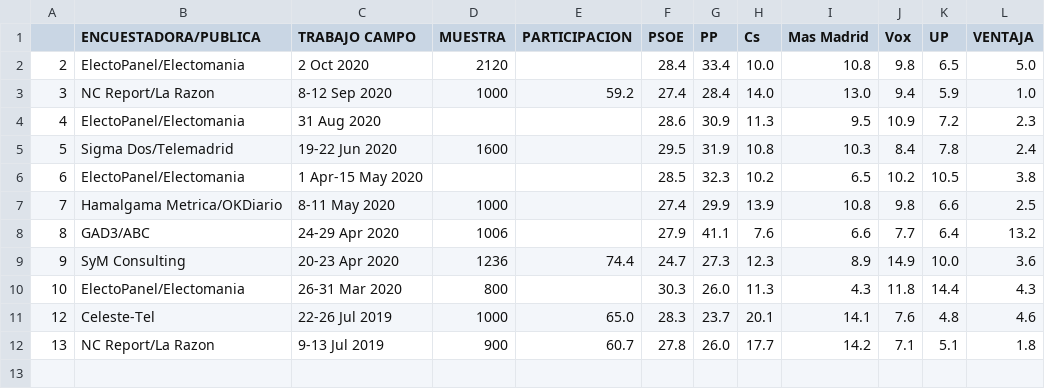
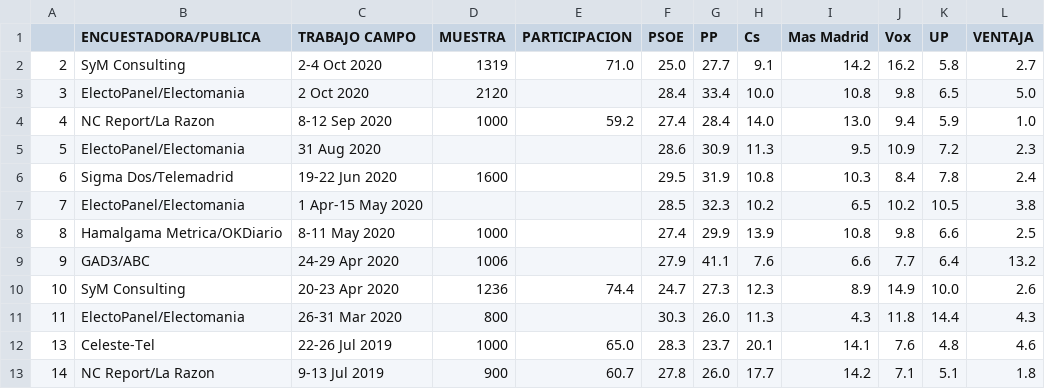
Before and after one commit to endikasatu/encuestas-elecciones-esp, a CSV file: encuestas/ EA_MAD_.csv, drawn as a sheet.

Commit message:
Actualizado 07/10/2020 19:25

```diff
--- a/encuestas/ EA_MAD_.csv
+++ b/encuestas/ EA_MAD_.csv
@@ -1,12 +1,13 @@
 "","ENCUESTADORA/PUBLICA","TRABAJO CAMPO","MUESTRA","PARTICIPACION","PSOE","PP","Cs","Mas Madrid","Vox","UP","VENTAJA"
-"2","ElectoPanel/Electomania","2 Oct 2020","2120","","28.4","33.4","10.0","10.8","9.8","6.5","5.0"
-"3","NC Report/La Razon","8-12 Sep 2020","1000","59.2","27.4","28.4","14.0","13.0","9.4","5.9","1.0"
-"4","ElectoPanel/Electomania","31 Aug 2020","","","28.6","30.9","11.3","9.5","10.9","7.2","2.3"
-"5","Sigma Dos/Telemadrid","19-22 Jun 2020","1600","","29.5","31.9","10.8","10.3","8.4","7.8","2.4"
-"6","ElectoPanel/Electomania","1 Apr-15 May 2020","","","28.5","32.3","10.2","6.5","10.2","10.5","3.8"
-"7","Hamalgama Metrica/OKDiario","8-11 May 2020","1000","","27.4","29.9","13.9","10.8","9.8","6.6","2.5"
-"8","GAD3/ABC","24-29 Apr 2020","1006","","27.9","41.1","7.6","6.6","7.7","6.4","13.2"
-"9","SyM Consulting","20-23 Apr 2020","1236","74.4","24.7","27.3","12.3","8.9","14.9","10.0","3.6"
-"10","ElectoPanel/Electomania","26-31 Mar 2020","800","","30.3","26.0","11.3","4.3","11.8","14.4","4.3"
-"12","Celeste-Tel","22-26 Jul 2019","1000","65.0","28.3","23.7","20.1","14.1","7.6","4.8","4.6"
-"13","NC Report/La Razon","9-13 Jul 2019","900","60.7","27.8","26.0","17.7","14.2","7.1","5.1","1.8"
+"2","SyM Consulting","2-4 Oct 2020","1319","71.0","25.0","27.7","9.1","14.2","16.2","5.8","2.7"
+"3","ElectoPanel/Electomania","2 Oct 2020","2120","","28.4","33.4","10.0","10.8","9.8","6.5","5.0"
+"4","NC Report/La Razon","8-12 Sep 2020","1000","59.2","27.4","28.4","14.0","13.0","9.4","5.9","1.0"
+"5","ElectoPanel/Electomania","31 Aug 2020","","","28.6","30.9","11.3","9.5","10.9","7.2","2.3"
+"6","Sigma Dos/Telemadrid","19-22 Jun 2020","1600","","29.5","31.9","10.8","10.3","8.4","7.8","2.4"
+"7","ElectoPanel/Electomania","1 Apr-15 May 2020","","","28.5","32.3","10.2","6.5","10.2","10.5","3.8"
+"8","Hamalgama Metrica/OKDiario","8-11 May 2020","1000","","27.4","29.9","13.9","10.8","9.8","6.6","2.5"
+"9","GAD3/ABC","24-29 Apr 2020","1006","","27.9","41.1","7.6","6.6","7.7","6.4","13.2"
+"10","SyM Consulting","20-23 Apr 2020","1236","74.4","24.7","27.3","12.3","8.9","14.9","10.0","2.6"
+"11","ElectoPanel/Electomania","26-31 Mar 2020","800","","30.3","26.0","11.3","4.3","11.8","14.4","4.3"
+"13","Celeste-Tel","22-26 Jul 2019","1000","65.0","28.3","23.7","20.1","14.1","7.6","4.8","4.6"
+"14","NC Report/La Razon","9-13 Jul 2019","900","60.7","27.8","26.0","17.7","14.2","7.1","5.1","1.8"
```
